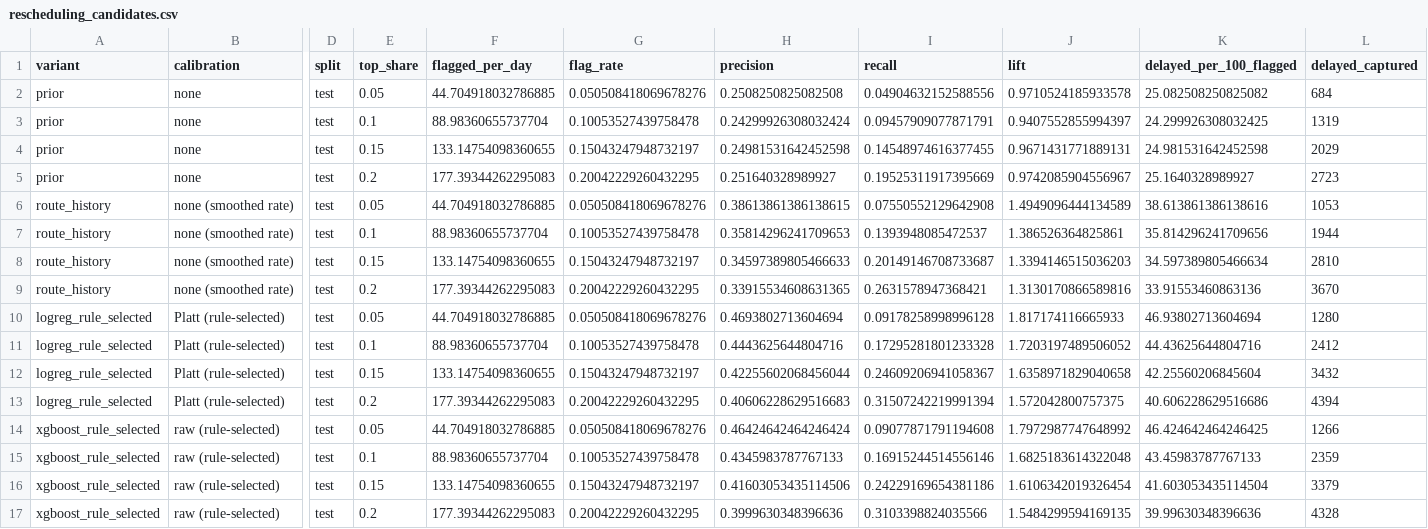
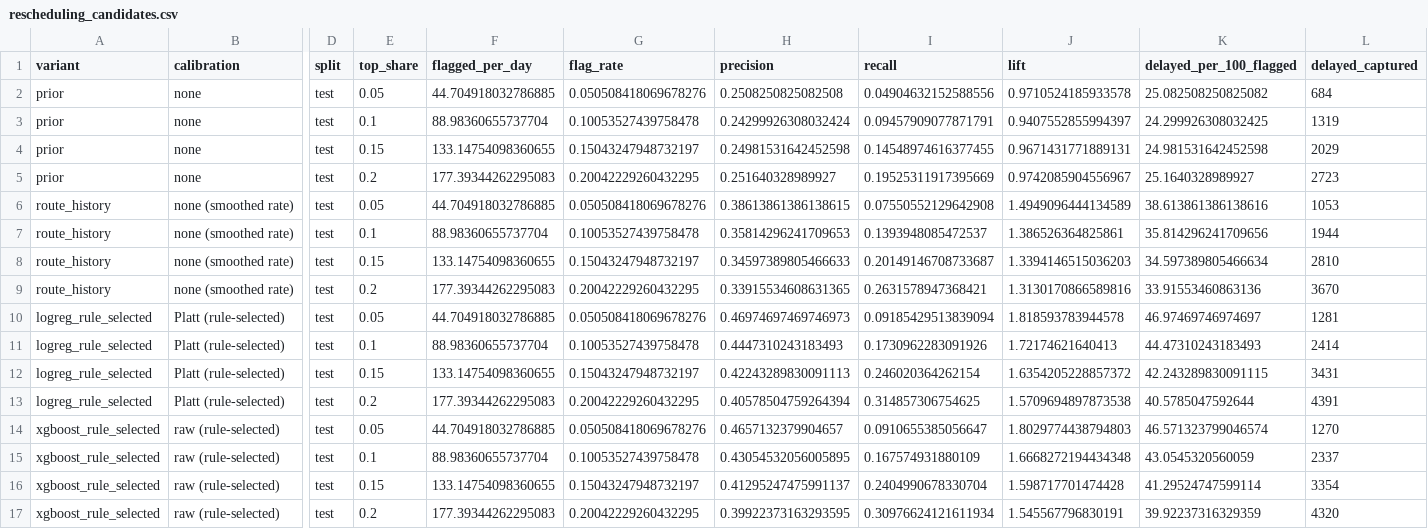
Before and after one commit to nipun1803/AeroCast-AI, a CSV file: results/rescheduling_candidates.csv, drawn as a sheet; only a part is shown, gaps mark what is left out; the diff names each change by its address in the sheet, - before the commit and + after, or states it on an @@ line.

Commit message:
results: export flight rescheduling candidate list

```diff
--- a/results/rescheduling_candidates.csv
+++ b/results/rescheduling_candidates.csv
-H10 (precision): 0.4693802713604694
+H10 (precision): 0.46974697469746973
-I10 (recall): 0.09178258998996128
+I10 (recall): 0.09185429513839094
-J10 (lift): 1.817174116665933
+J10 (lift): 1.818593783944578
-K10 (delayed_per_100_flagged): 46.93802713604694
+K10 (delayed_per_100_flagged): 46.97469746974697
-L10 (delayed_captured): 1280
+L10 (delayed_captured): 1281
-H11 (precision): 0.4443625644804716
+H11 (precision): 0.4447310243183493
-I11 (recall): 0.17295281801233328
+I11 (recall): 0.1730962283091926
-J11 (lift): 1.7203197489506052
+J11 (lift): 1.72174621640413
-K11 (delayed_per_100_flagged): 44.43625644804716
+K11 (delayed_per_100_flagged): 44.47310243183493
-L11 (delayed_captured): 2412
+L11 (delayed_captured): 2414
-H12 (precision): 0.42255602068456044
+H12 (precision): 0.42243289830091113
-I12 (recall): 0.24609206941058367
+I12 (recall): 0.246020364262154
-J12 (lift): 1.6358971829040658
+J12 (lift): 1.6354205228857372
-K12 (delayed_per_100_flagged): 42.25560206845604
+K12 (delayed_per_100_flagged): 42.243289830091115
-L12 (delayed_captured): 3432
+L12 (delayed_captured): 3431
-H13 (precision): 0.40606228629516683
+H13 (precision): 0.40578504759264394
-I13 (recall): 0.31507242219991394
+I13 (recall): 0.314857306754625
-J13 (lift): 1.572042800757375
+J13 (lift): 1.5709694897873538
-K13 (delayed_per_100_flagged): 40.606228629516686
+K13 (delayed_per_100_flagged): 40.5785047592644
-L13 (delayed_captured): 4394
+L13 (delayed_captured): 4391
-H14 (precision): 0.46424642464246424
+H14 (precision): 0.4657132379904657
-I14 (recall): 0.09077871791194608
+I14 (recall): 0.0910655385056647
-J14 (lift): 1.7972987747648992
+J14 (lift): 1.8029774438794803
-K14 (delayed_per_100_flagged): 46.424642464246425
+K14 (delayed_per_100_flagged): 46.571323799046574
-L14 (delayed_captured): 1266
+L14 (delayed_captured): 1270
-H15 (precision): 0.4345983787767133
+H15 (precision): 0.43054532056005895
-I15 (recall): 0.16915244514556146
+I15 (recall): 0.167574931880109
-J15 (lift): 1.6825183614322048
+J15 (lift): 1.6668272194434348
-K15 (delayed_per_100_flagged): 43.45983787767133
+K15 (delayed_per_100_flagged): 43.0545320560059
-L15 (delayed_captured): 2359
+L15 (delayed_captured): 2337
-H16 (precision): 0.41603053435114506
+H16 (precision): 0.41295247475991137
-I16 (recall): 0.24229169654381186
+I16 (recall): 0.2404990678330704
-J16 (lift): 1.6106342019326454
+J16 (lift): 1.598717701474428
-K16 (delayed_per_100_flagged): 41.603053435114504
+K16 (delayed_per_100_flagged): 41.29524747599114
-L16 (delayed_captured): 3379
+L16 (delayed_captured): 3354
-H17 (precision): 0.3999630348396636
+H17 (precision): 0.39922373163293595
-I17 (recall): 0.3103398824035566
+I17 (recall): 0.30976624121611934
-J17 (lift): 1.5484299594169135
+J17 (lift): 1.545567796830191
-K17 (delayed_per_100_flagged): 39.99630348396636
+K17 (delayed_per_100_flagged): 39.92237316329359
-L17 (delayed_captured): 4328
+L17 (delayed_captured): 4320
```
